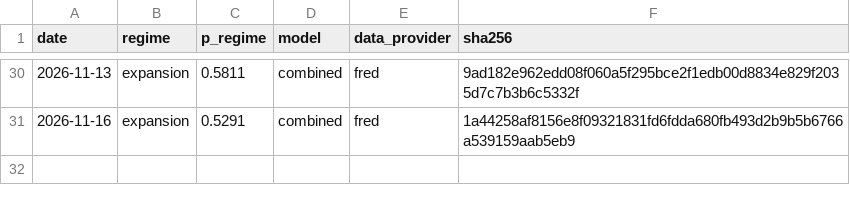
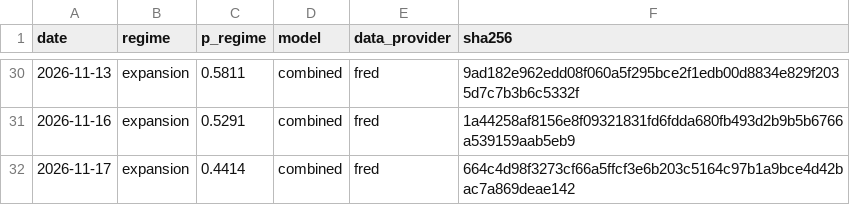
Before and after one commit to axou947/PFE_DRAI, a CSV file: track_record/challengers/vix_term/index.csv, drawn as a sheet; only a part is shown, gaps mark what is left out.

```diff
--- a/track_record/challengers/vix_term/index.csv
+++ b/track_record/challengers/vix_term/index.csv
@@ -31 +31,2 @@ date,regime,p_regime,model,data_provider,sha256
 2026-11-16,expansion,0.5291,combined,fred,1a44258af8156e8f09321831fd6fdda680fb493d2b9b5b6766a539159aab5eb9
+2026-11-17,expansion,0.4414,combined,fred,664c4d98f3273cf66a5ffcf3e6b203c5164c97b1a9bce4d42bac7a869deae142
```
Also changed, not shown: track_record/challengers/hy_credit/index.csv, track_record/em/index.csv, 35 other files.
